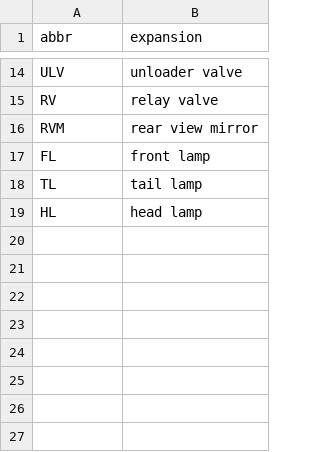
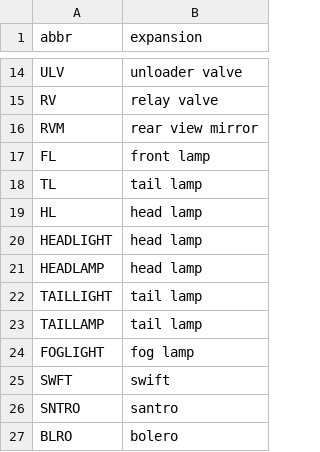
Before and after one commit to LazyBST/RexAuto, a CSV file: data/config/abbreviations.csv, drawn as a sheet; only a part is shown, gaps mark what is left out; the diff names each change by its address in the sheet, - before the commit and + after, or states it on an @@ line.

```diff
--- a/data/config/abbreviations.csv
+++ b/data/config/abbreviations.csv
+row 20: HEADLIGHT | head lamp
+row 21: HEADLAMP | head lamp
+row 22: TAILLIGHT | tail lamp
+row 23: TAILLAMP | tail lamp
+row 24: FOGLIGHT | fog lamp
+row 25: SWFT | swift
+row 26: SNTRO | santro
+row 27: BLRO | bolero
```
Also changed, not shown: data/config/make_aliases.csv, 17 other files.
